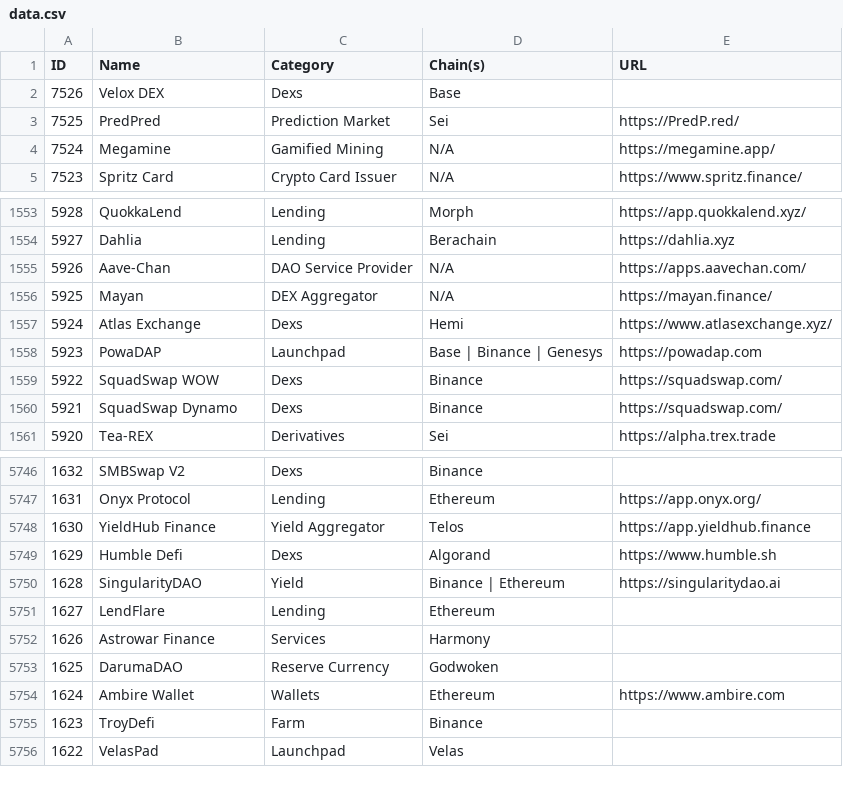
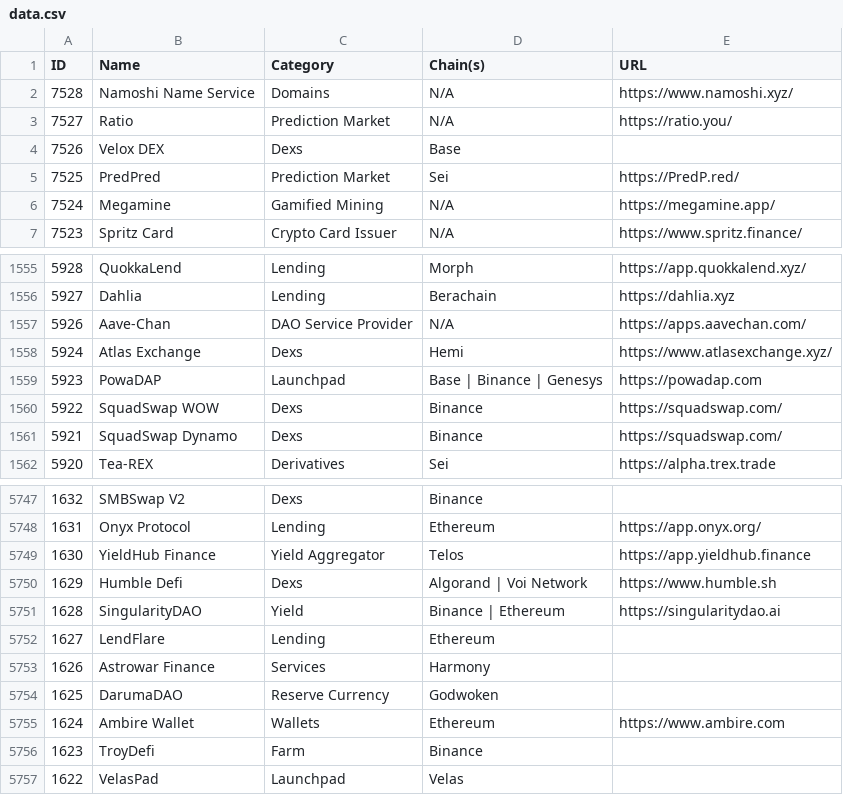
Before and after one commit to pmuens/defi-llama-watcher, a CSV file: data.csv, drawn as a sheet; only a part is shown, gaps mark what is left out.

Commit message:
Update data.csv

```diff
--- a/data.csv
+++ b/data.csv
@@ -1,2 +1,4 @@
 ID,Name,Category,Chain(s),URL
+7528,Namoshi Name Service,Domains,N/A,https://www.namoshi.xyz/
+7527,Ratio,Prediction Market,N/A,https://ratio.you/
 7526,Velox DEX,Dexs,Base,
@@ -1555,3 +1557,2 @@ ID,Name,Category,Chain(s),URL
 5926,Aave-Chan,DAO Service Provider,N/A,https://apps.aavechan.com/
-5925,Mayan,DEX Aggregator,N/A,https://mayan.finance/
 5924,Atlas Exchange,Dexs,Hemi,https://www.atlasexchange.xyz/
@@ -5748,3 +5749,3 @@ ID,Name,Category,Chain(s),URL
 1630,YieldHub Finance,Yield Aggregator,Telos,https://app.yieldhub.finance
-1629,Humble Defi,Dexs,Algorand,https://www.humble.sh
+1629,Humble Defi,Dexs,Algorand | Voi Network,https://www.humble.sh
 1628,SingularityDAO,Yield,Binance | Ethereum,https://singularitydao.ai
```
